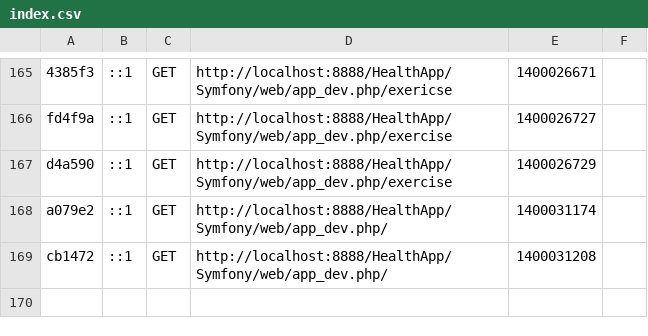
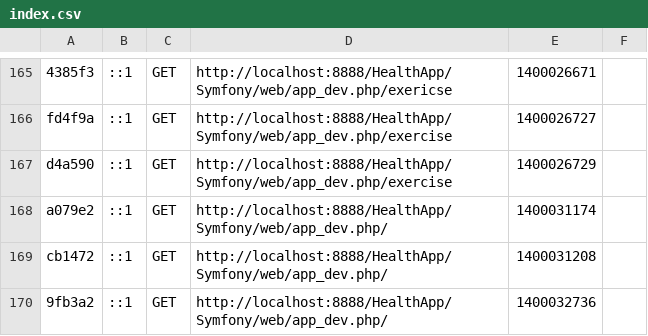
Before and after one commit to holdera/HealthApp, a CSV file: Symfony/app/cache/dev/profiler/index.csv, drawn as a sheet; only a part is shown, gaps mark what is left out; the diff names each change by its address in the sheet, - before the commit and + after, or states it on an @@ line.

```diff
--- a/Symfony/app/cache/dev/profiler/index.csv
+++ b/Symfony/app/cache/dev/profiler/index.csv
+row 170: 9fb3a2 | ::1 | GET | http://localhost:8888/HealthApp/Symfony/web/app_dev.php/ | 1400032736
```
Also changed, not shown: 4 other files.
